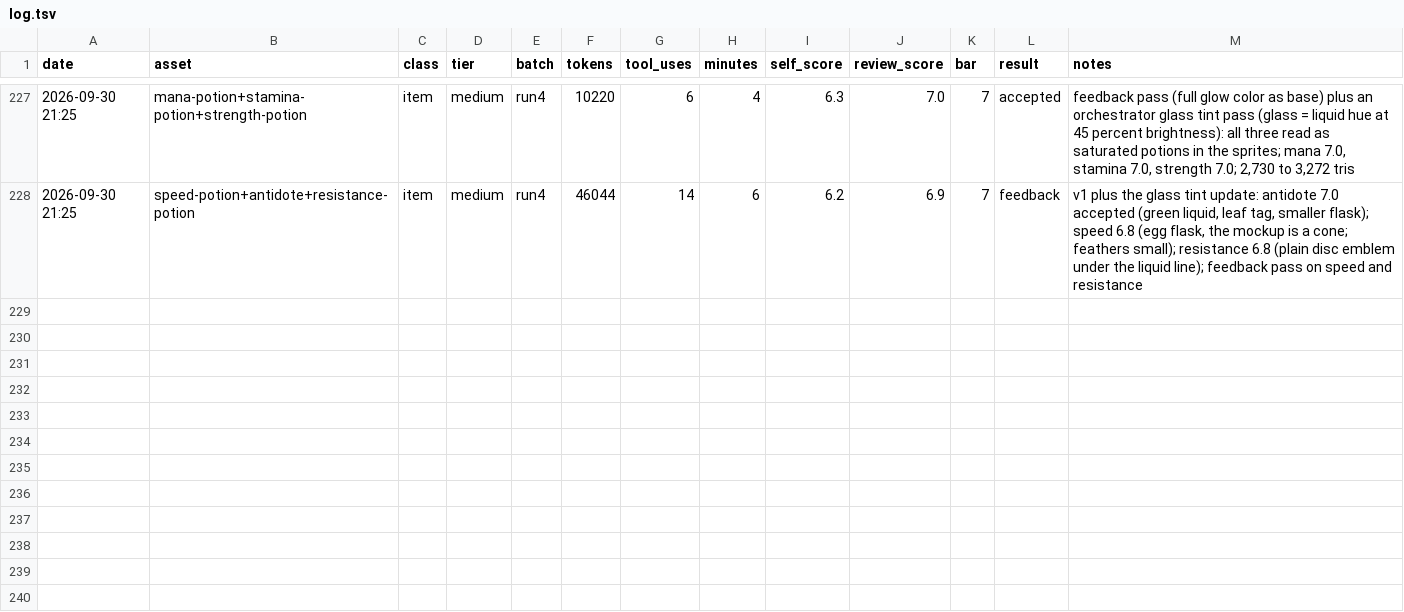
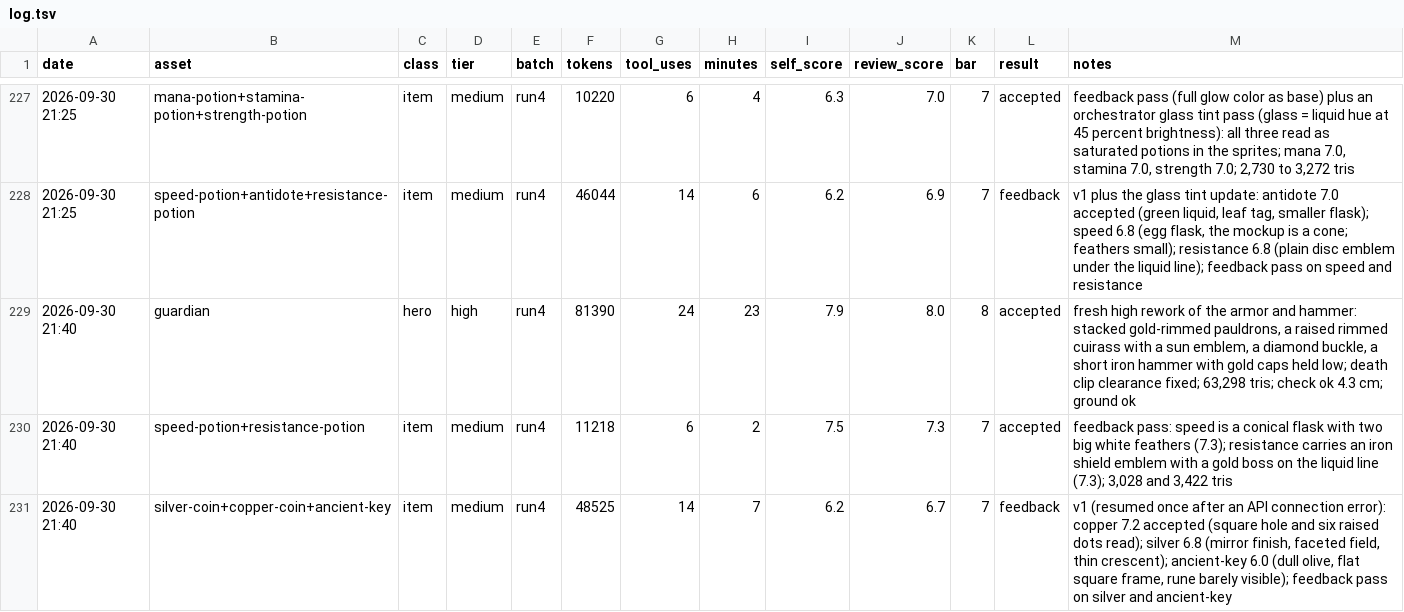
Before and after one commit to bodangren/advantage-forge, a TSV file: bench/sonnet/log.tsv, drawn as a sheet; only a part is shown, gaps mark what is left out.

```diff
--- a/bench/sonnet/log.tsv
+++ b/bench/sonnet/log.tsv
@@ -228 +228,4 @@ date	asset	class	tier	batch	tokens	tool_uses	minutes	self_score	review_score	bar
 2026-09-30 21:25	speed-potion+antidote+resistance-potion	item	medium	run4	46044	14	6	6.2	6.9	7	feedback	v1 plus the glass tint update: antidote 7.0 accepted (green liquid, leaf tag, smaller flask); speed 6.8 (egg flask, the mockup is a cone; feathers small); resistance 6.8 (plain disc emblem under the liquid line); feedback pass on speed and resistance
+2026-09-30 21:40	guardian	hero	high	run4	81390	24	23	7.9	8.0	8	accepted	fresh high rework of the armor and hammer: stacked gold-rimmed pauldrons, a raised rimmed cuirass with a sun emblem, a diamond buckle, a short iron hammer with gold caps held low; death clip clearance fixed; 63,298 tris; check ok 4.3 cm; ground ok
+2026-09-30 21:40	speed-potion+resistance-potion	item	medium	run4	11218	6	2	7.5	7.3	7	accepted	feedback pass: speed is a conical flask with two big white feathers (7.3); resistance carries an iron shield emblem with a gold boss on the liquid line (7.3); 3,028 and 3,422 tris
+2026-09-30 21:40	silver-coin+copper-coin+ancient-key	item	medium	run4	48525	14	7	6.2	6.7	7	feedback	v1 (resumed once after an API connection error): copper 7.2 accepted (square hole and six raised dots read); silver 6.8 (mirror finish, faceted field, thin crescent); ancient-key 6.0 (dull olive, flat square frame, rune barely visible); feedback pass on silver and ancient-key
```
Also changed, not shown: bench/sonnet/state.tsv, 5 other files.
